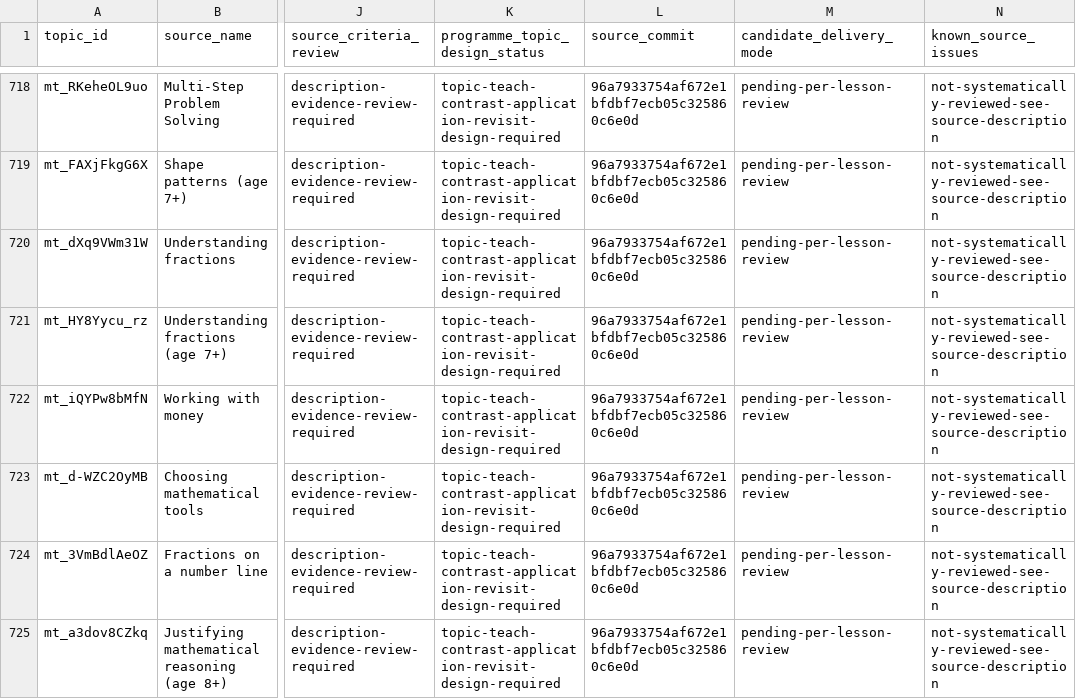
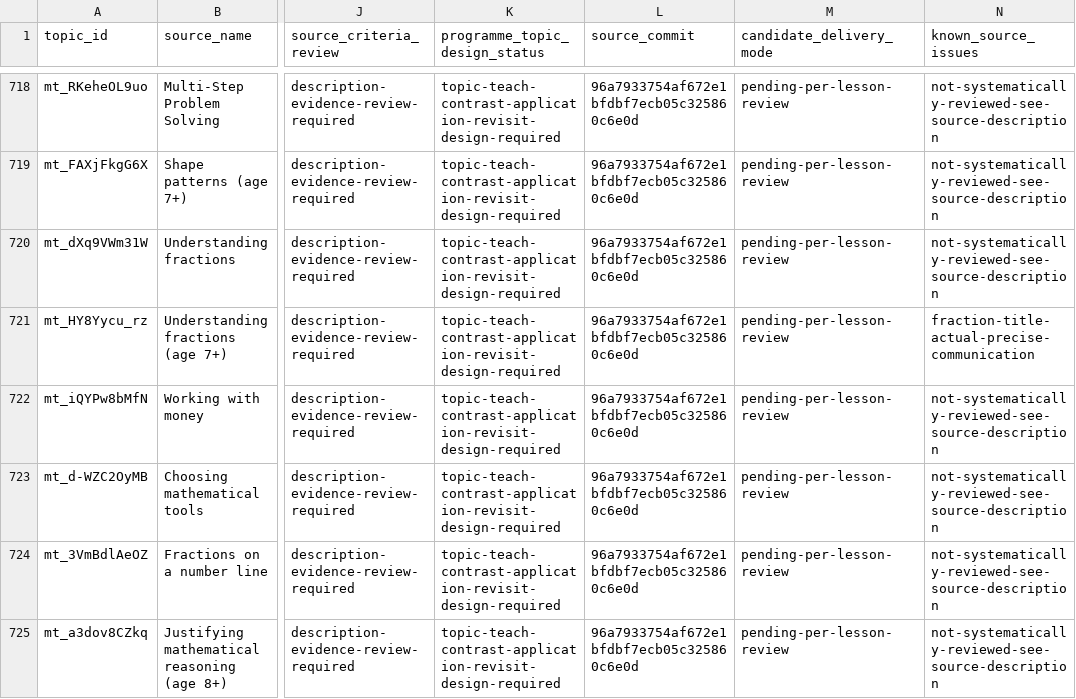
Before and after one commit to anotherpanacea-eng/learning-garden, a CSV file: curriculum/six-act-topic-plan.csv, drawn as a sheet; only a part is shown, gaps mark what is left out; the diff names each change by its address in the sheet, - before the commit and + after, or states it on an @@ line.

Commit message:
Record Claude planning clearance and fold final curriculum clarifications

```diff
--- a/curriculum/six-act-topic-plan.csv
+++ b/curriculum/six-act-topic-plan.csv
-N721 (known_source_issues): not-systematically-reviewed-see-source-description
+N721 (known_source_issues): fraction-title-actual-precise-communication
```
Also changed, not shown: 5 other files.
